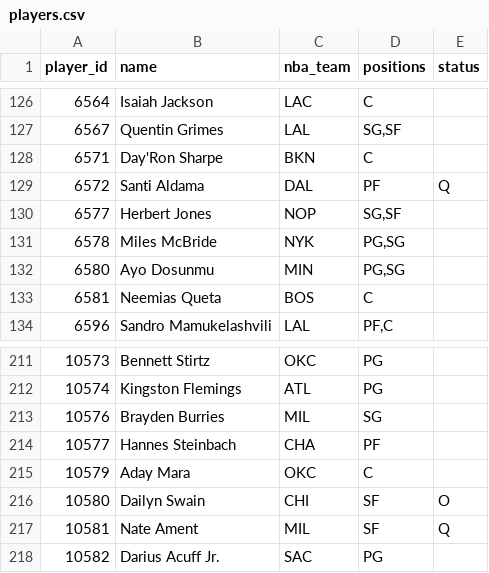
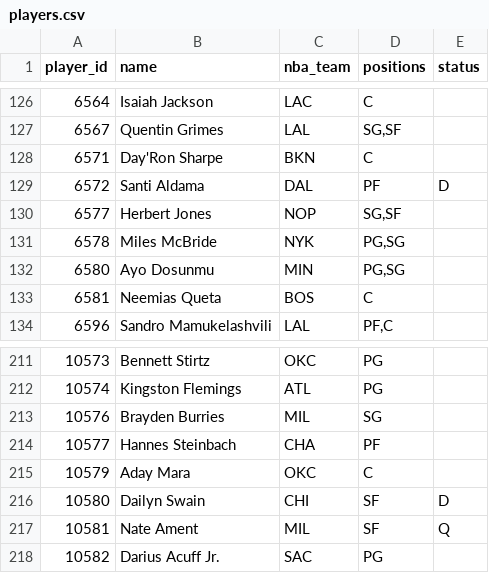
Before and after one commit to Dziesma/fantasy-lombards, a CSV file: data/yahoo/players.csv, drawn as a sheet; only a part is shown, gaps mark what is left out.

```diff
--- a/data/yahoo/players.csv
+++ b/data/yahoo/players.csv
@@ -128,3 +128,3 @@ player_id,name,nba_team,positions,status
 6571,Day'Ron Sharpe,BKN,C,
-6572,Santi Aldama,DAL,PF,Q
+6572,Santi Aldama,DAL,PF,D
 6577,Herbert Jones,NOP,"SG,SF",
@@ -215,3 +215,3 @@ player_id,name,nba_team,positions,status
 10579,Aday Mara,OKC,C,
-10580,Dailyn Swain,CHI,SF,O
+10580,Dailyn Swain,CHI,SF,D
 10581,Nate Ament,MIL,SF,Q
```
Also changed, not shown: data/yahoo/odds.csv, data/yahoo/power.csv, 2 other files.
